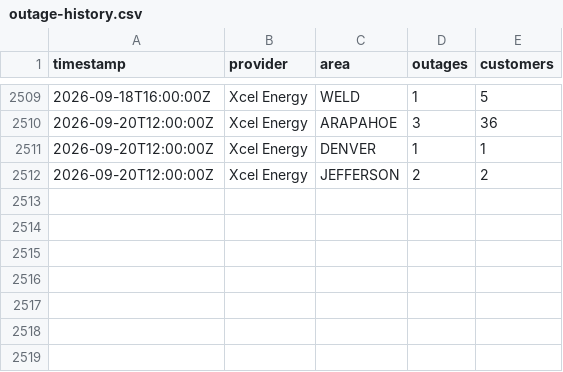
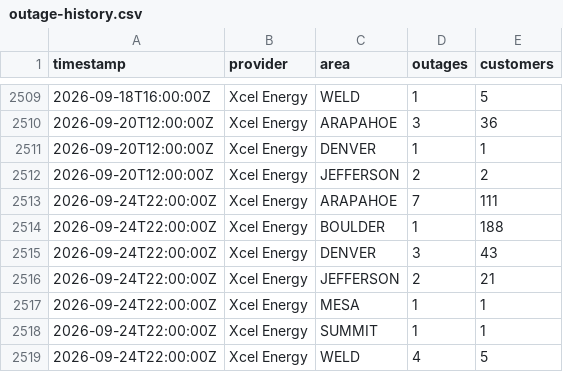
Before and after one commit to aachokey/denver-outages, a CSV file: outage-history.csv, drawn as a sheet; only a part is shown, gaps mark what is left out; the diff names each change by its address in the sheet, - before the commit and + after, or states it on an @@ line.

```diff
--- a/outage-history.csv
+++ b/outage-history.csv
+row 2513: 2026-09-24T22:00:00Z | Xcel Energy | ARAPAHOE | 7 | 111
+row 2514: 2026-09-24T22:00:00Z | Xcel Energy | BOULDER | 1 | 188
+row 2515: 2026-09-24T22:00:00Z | Xcel Energy | DENVER | 3 | 43
+row 2516: 2026-09-24T22:00:00Z | Xcel Energy | JEFFERSON | 2 | 21
+row 2517: 2026-09-24T22:00:00Z | Xcel Energy | MESA | 1 | 1
+row 2518: 2026-09-24T22:00:00Z | Xcel Energy | SUMMIT | 1 | 1
+row 2519: 2026-09-24T22:00:00Z | Xcel Energy | WELD | 4 | 5
```
Also changed, not shown: 3 other files.
